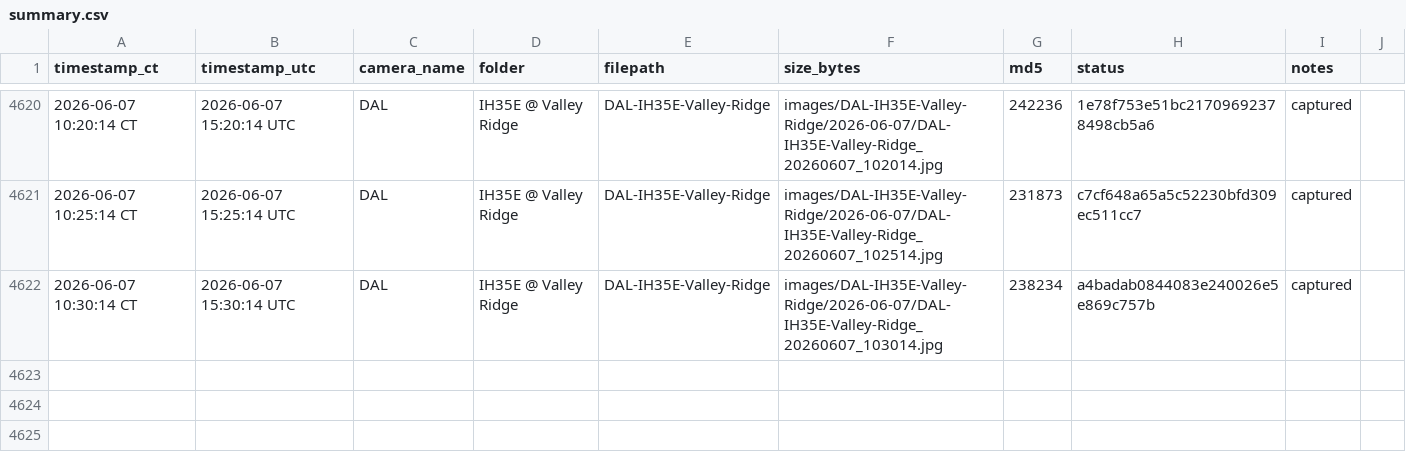
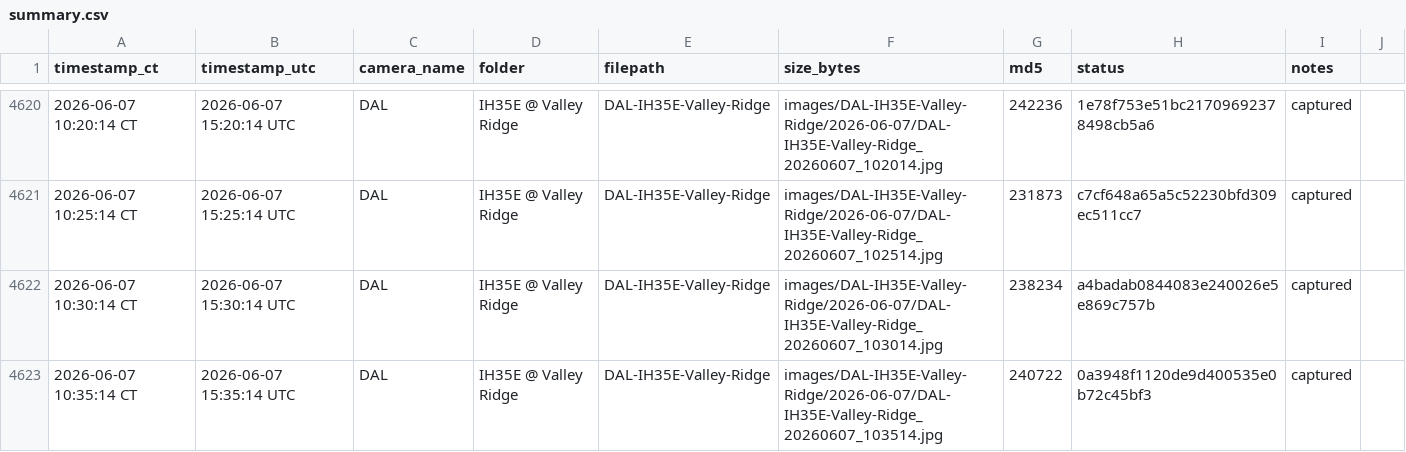
Before and after one commit to aifornsb/txdot-cameras, a CSV file: summary.csv, drawn as a sheet; only a part is shown, gaps mark what is left out; the diff names each change by its address in the sheet, - before the commit and + after, or states it on an @@ line.

Commit message:
IH35E Valley Ridge — 2026-06-07 15:35 UTC

```diff
--- a/summary.csv
+++ b/summary.csv
+row 4623: 2026-06-07 10:35:14 CT | 2026-06-07 15:35:14 UTC | DAL | IH35E @ Valley Ridge | DAL-IH35E-Valley-Ridge | images/DAL-IH35E-Valley-Ridge/2026-06-07/DAL-IH35E-Valley-Ridge_20260607_103514.jpg | 240722 | 0a3948f1120de9d400535e0b72c45bf3 | captured
```
Also changed, not shown: 1 other file.
